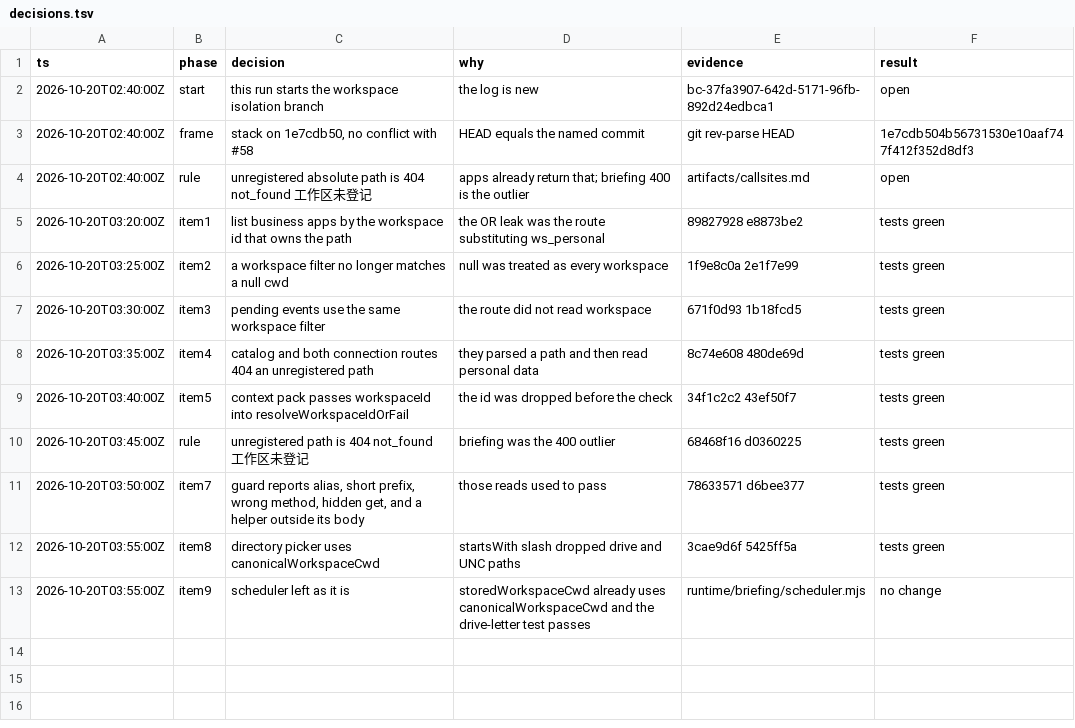
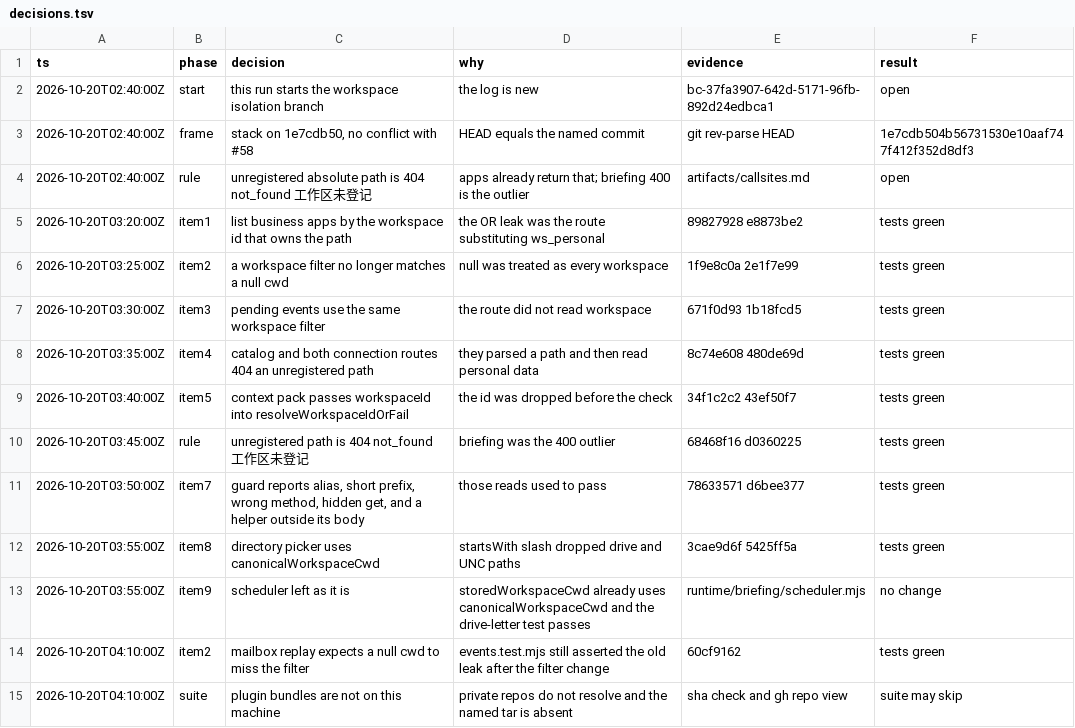
Before and after one commit to losebird/fde-x-desktop, a TSV file: artifacts/decisions.tsv, drawn as a sheet.

```diff
--- a/artifacts/decisions.tsv
+++ b/artifacts/decisions.tsv
@@ -13 +13,3 @@ ts	phase	decision	why	evidence	result
 2026-10-20T03:55:00Z	item9	scheduler left as it is	storedWorkspaceCwd already uses canonicalWorkspaceCwd and the drive-letter test passes	runtime/briefing/scheduler.mjs	no change
+2026-10-20T04:10:00Z	item2	mailbox replay expects a null cwd to miss the filter	events.test.mjs still asserted the old leak after the filter change	60cf9162	tests green
+2026-10-20T04:10:00Z	suite	plugin bundles are not on this machine	private repos do not resolve and the named tar is absent	sha check and gh repo view	suite may skip
```
